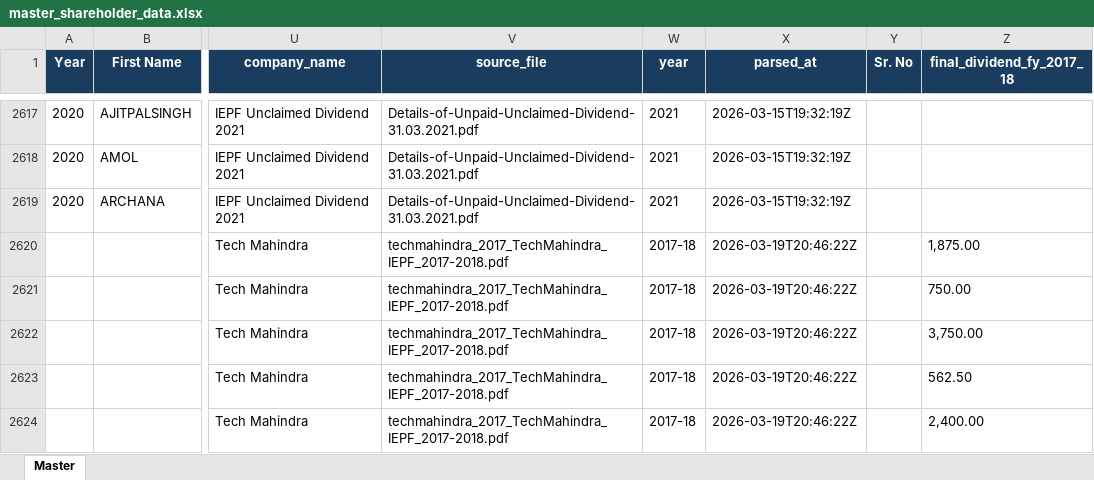
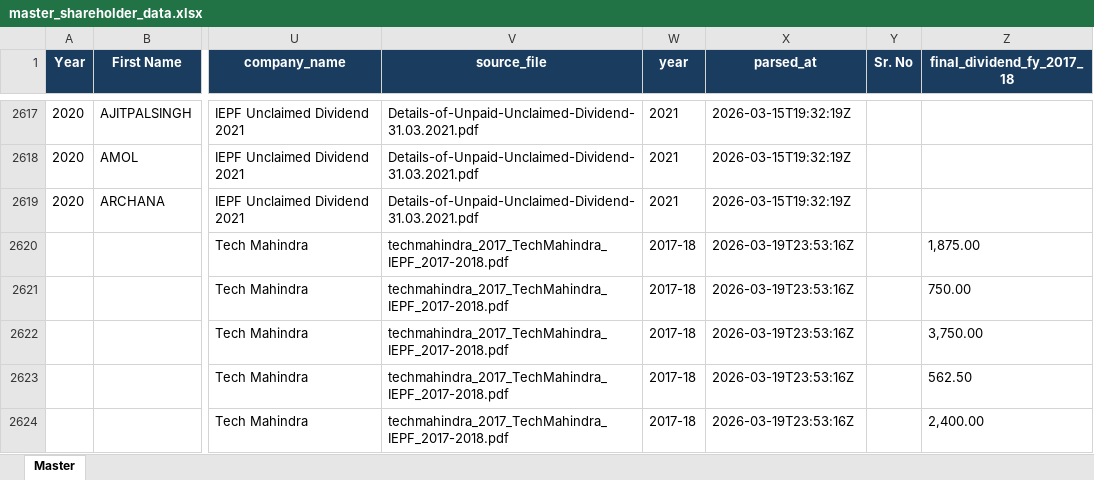
Before and after one commit to nadaouarari98-del/Python-scraper, an Excel workbook: data/output/master_shareholder_data.xlsx, sheet Master, drawn as a sheet; only a part is shown, gaps mark what is left out; values as stored, in another font and other column widths than the file's, no borders; the diff names each change by its address in the sheet, - before the commit and + after, or states it on an @@ line.

```diff
--- a/data/output/master_shareholder_data.xlsx (sheet Master)
+++ b/data/output/master_shareholder_data.xlsx (sheet Master)
-X2620:X2624 (parsed_at): 2026-03-19T20:46:22Z
+X2620:X2624 (parsed_at): 2026-03-19T23:53:16Z
```
Also changed, not shown: data/output/master_deduplicated.xlsx, data/output/master_merged.xlsx, 13 other files.
